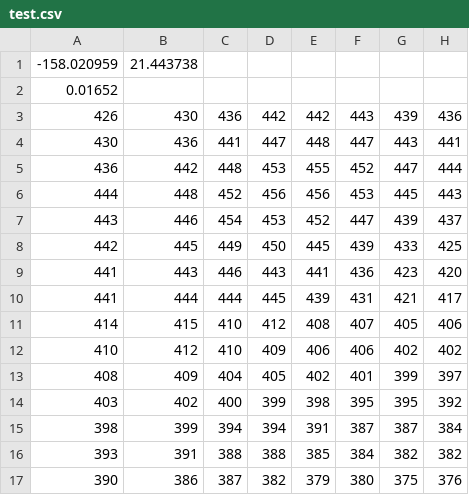
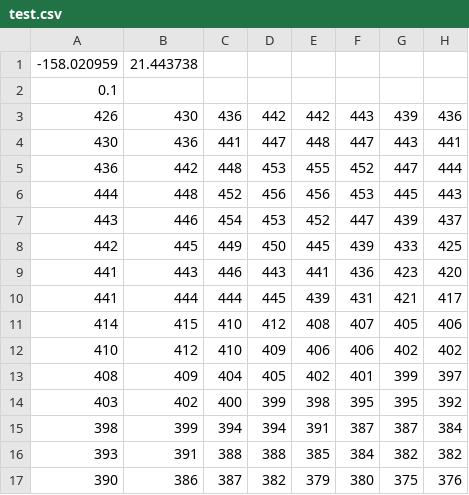
Before and after one commit to Pf0n1X/PTM2_Milestone5, a CSV file: resources/test.csv, drawn as a sheet; only a part is shown; the diff names each change by its address in the sheet, - before the commit and + after, or states it on an @@ line.

```diff
--- a/resources/test.csv
+++ b/resources/test.csv
-A2: 0.01652
+A2: 0.1
```
Also changed, not shown: 36 other files.
